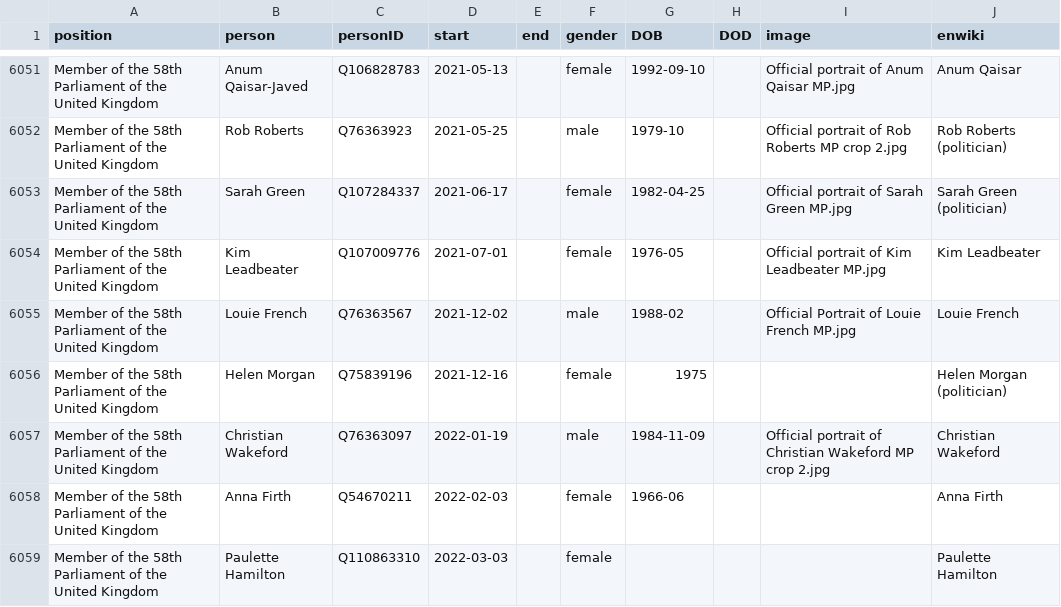
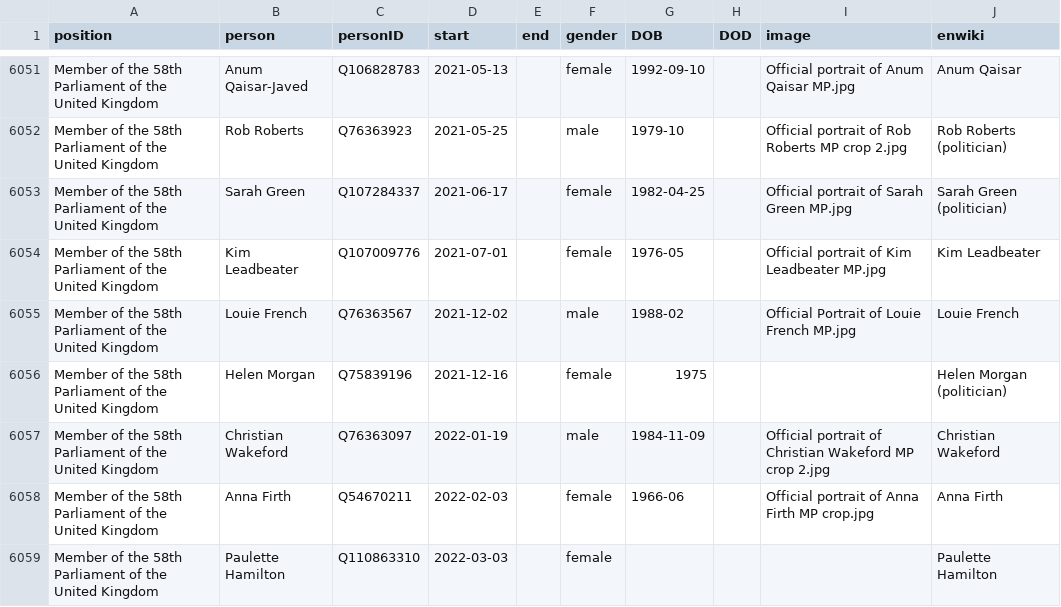
Before and after one commit to every-politician-scrapers/united-kingdom-cabinet, a CSV file: html/legislators.csv, drawn as a sheet; only a part is shown, gaps mark what is left out.

```diff
--- a/html/legislators.csv
+++ b/html/legislators.csv
@@ -6057,3 +6057,3 @@ Member of the 58th Parliament of the United Kingdom,Helen Morgan,Q75839196,2021-
 Member of the 58th Parliament of the United Kingdom,Christian Wakeford,Q76363097,2022-01-19,,male,1984-11-09,,Official portrait of Christian Wakeford MP crop 2.jpg,Christian Wakeford
-Member of the 58th Parliament of the United Kingdom,Anna Firth,Q54670211,2022-02-03,,female,1966-06,,,Anna Firth
+Member of the 58th Parliament of the United Kingdom,Anna Firth,Q54670211,2022-02-03,,female,1966-06,,Official portrait of Anna Firth MP crop.jpg,Anna Firth
 Member of the 58th Parliament of the United Kingdom,Paulette Hamilton,Q110863310,2022-03-03,,female,,,,Paulette Hamilton
```
Also changed, not shown: html/holders21.csv.
